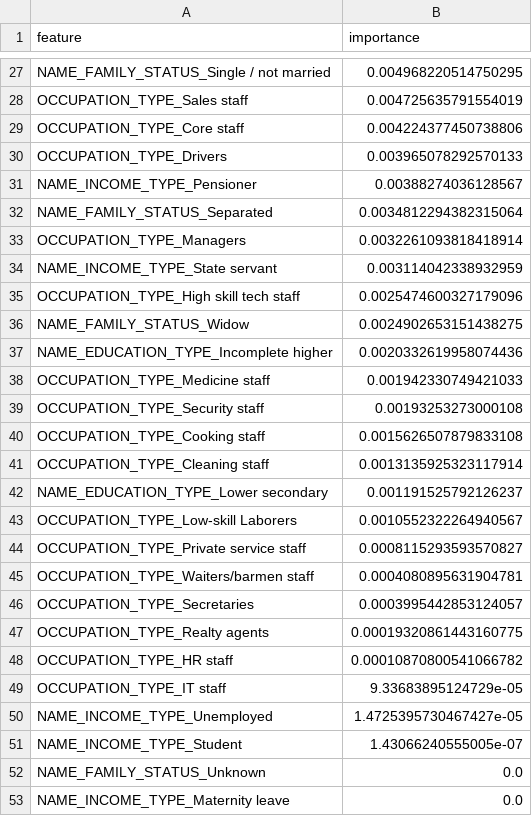
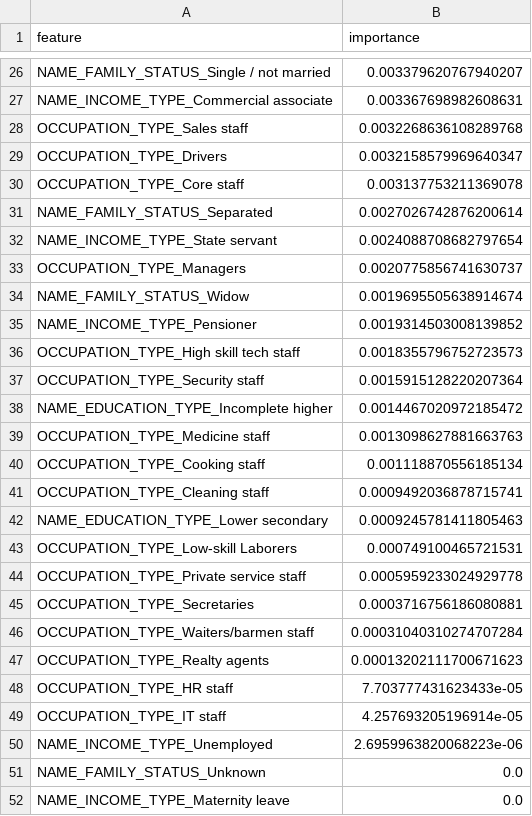
Before and after one commit to dabrai-sim/microfinance-credit-scoring, a CSV file: feature_importance.csv, drawn as a sheet; only a part is shown, gaps mark what is left out; removed rows and columns are numbered as before the commit, all else as after; the diff covers the shown part only; the diff names each change by its address in the sheet, - before the commit and + after, or states it on an @@ line.

```diff
--- a/feature_importance.csv
+++ b/feature_importance.csv
-B26 (importance): 0.004968220514750295
+B26 (importance): 0.003379620767940207
+row 27: NAME_INCOME_TYPE_Commercial associate | 0.003367698982608631
-B28 (importance): 0.004725635791554019
+B28 (importance): 0.0032268636108289768
-row 29: OCCUPATION_TYPE_Core staff | 0.004224377450738806
-B29 (importance): 0.003965078292570133
+B29 (importance): 0.0032158579969640347
-row 31: NAME_INCOME_TYPE_Pensioner | 0.00388274036128567
+row 30: OCCUPATION_TYPE_Core staff | 0.003137753211369078
-B31 (importance): 0.0034812294382315064
+B31 (importance): 0.0027026742876200614
-row 33: OCCUPATION_TYPE_Managers | 0.0032261093818418914
-B32 (importance): 0.003114042338932959
+B32 (importance): 0.0024088708682797654
-row 35: OCCUPATION_TYPE_High skill tech staff | 0.0025474600327179096
+row 33: OCCUPATION_TYPE_Managers | 0.0020775856741630737
-B34 (importance): 0.0024902653151438275
+B34 (importance): 0.0019695505638914674
+row 35: NAME_INCOME_TYPE_Pensioner | 0.0019314503008139852
+row 36: OCCUPATION_TYPE_High skill tech staff | 0.0018355796752723573
+row 37: OCCUPATION_TYPE_Security staff | 0.0015915128220207364
-B38 (importance): 0.0020332619958074436
+B38 (importance): 0.0014467020972185472
-B39 (importance): 0.001942330749421033
+B39 (importance): 0.0013098627881663763
-row 39: OCCUPATION_TYPE_Security staff | 0.00193253273000108
-B40 (importance): 0.0015626507879833108
+B40 (importance): 0.001118870556185134
-B41 (importance): 0.0013135925323117914
+B41 (importance): 0.0009492036878715741
-B42 (importance): 0.001191525792126237
+B42 (importance): 0.0009245781411805463
-B43 (importance): 0.0010552322264940567
+B43 (importance): 0.000749100465721531
-B44 (importance): 0.0008115293593570827
+B44 (importance): 0.0005959233024929778
-row 45: OCCUPATION_TYPE_Waiters/barmen staff | 0.0004080895631904781
-B45 (importance): 0.0003995442853124057
+B45 (importance): 0.0003716756186080881
+row 46: OCCUPATION_TYPE_Waiters/barmen staff | 0.00031040310274707284
-B47 (importance): 0.00019320861443160775
+B47 (importance): 0.00013202111700671623
-B48 (importance): 0.00010870800541066782
+B48 (importance): 7.703777431623433e-05
-B49 (importance): 9.33683895124729e-05
+B49 (importance): 4.257693205196914e-05
-B50 (importance): 1.4725395730467427e-05
+B50 (importance): 2.6959963820068223e-06
-row 51: NAME_INCOME_TYPE_Student | 1.43066240555005e-07
```
Also changed, not shown: 9 added rows, 9 removed rows and 16 edited cells elsewhere in this file, 20 other files.
